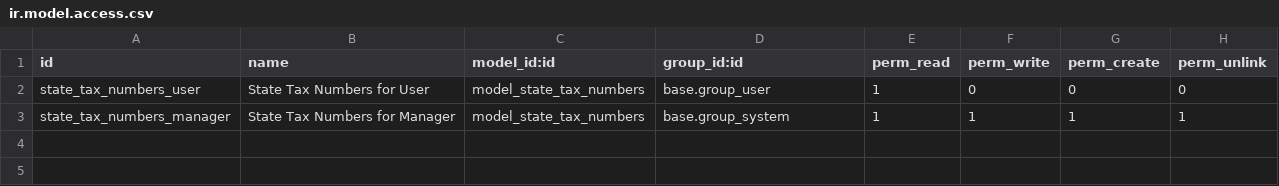
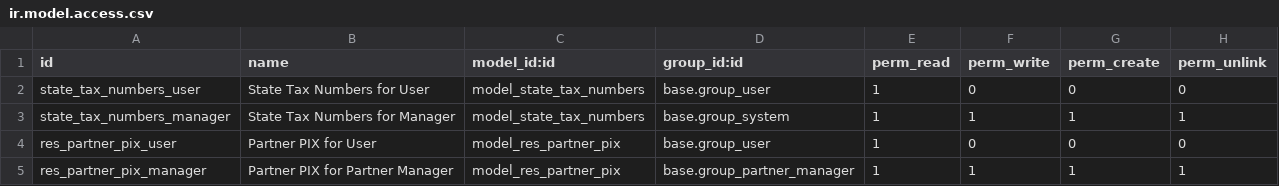
Before and after one commit to akretion/l10n_brazil, a CSV file: l10n_br_base/security/ir.model.access.csv, drawn as a sheet; the diff names each change by its address in the sheet, - before the commit and + after, or states it on an @@ line.

Commit message:
[IMP] l10n_br_base: add pix fields for partners

```diff
--- a/l10n_br_base/security/ir.model.access.csv
+++ b/l10n_br_base/security/ir.model.access.csv
+row 4: res_partner_pix_user | Partner PIX for User | model_res_partner_pix | base.group_user | 1 | 0 | 0 | 0
+row 5: res_partner_pix_manager | Partner PIX for Partner Manager | model_res_partner_pix | base.group_partner_manager | 1 | 1 | 1 | 1
```
Also changed, not shown: 10 other files.
